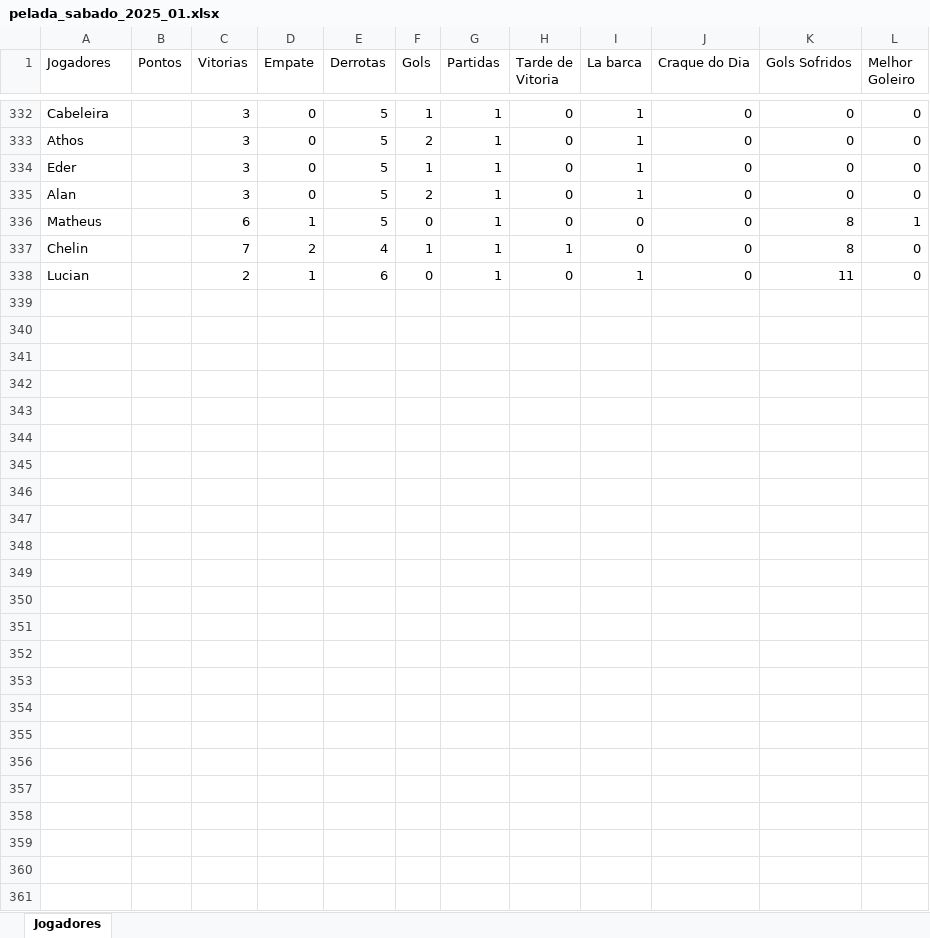
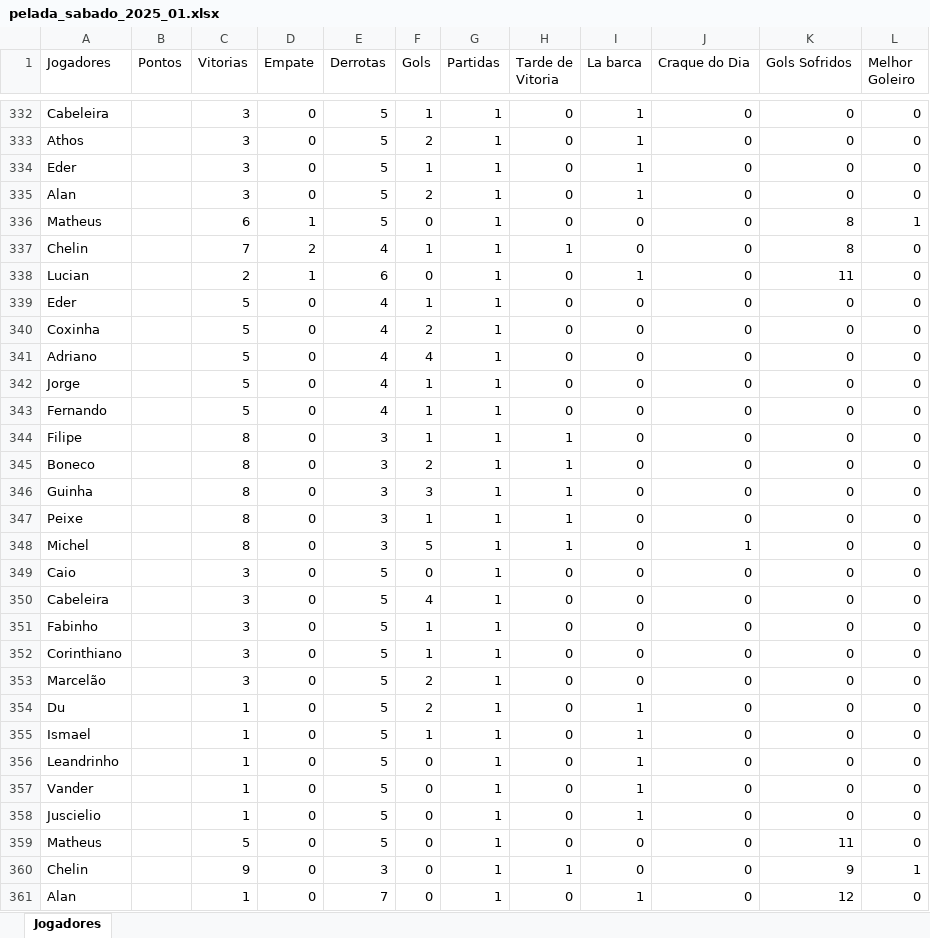
Before and after one commit to Fernando-Almeida23/Pelada_sabado, an Excel workbook: pelada_sabado_2025_01.xlsx, sheet Jogadores, drawn as a sheet; only a part is shown, gaps mark what is left out; values as stored, in another font and other column widths than the file's, no borders; the diff names each change by its address in the sheet, - before the commit and + after, or states it on an @@ line.

```diff
--- a/pelada_sabado_2025_01.xlsx (sheet Jogadores)
+++ b/pelada_sabado_2025_01.xlsx (sheet Jogadores)
+row 339: Eder |  | 5 | 0 | 4 | 1 | 1 | 0 | 0 | 0 | 0 | 0
+row 340: Coxinha |  | 5 | 0 | 4 | 2 | 1 | 0 | 0 | 0 | 0 | 0
+row 341: Adriano |  | 5 | 0 | 4 | 4 | 1 | 0 | 0 | 0 | 0 | 0
+row 342: Jorge |  | 5 | 0 | 4 | 1 | 1 | 0 | 0 | 0 | 0 | 0
+row 343: Fernando |  | 5 | 0 | 4 | 1 | 1 | 0 | 0 | 0 | 0 | 0
+row 344: Filipe |  | 8 | 0 | 3 | 1 | 1 | 1 | 0 | 0 | 0 | 0
+row 345: Boneco |  | 8 | 0 | 3 | 2 | 1 | 1 | 0 | 0 | 0 | 0
+row 346: Guinha |  | 8 | 0 | 3 | 3 | 1 | 1 | 0 | 0 | 0 | 0
+row 347: Peixe |  | 8 | 0 | 3 | 1 | 1 | 1 | 0 | 0 | 0 | 0
+row 348: Michel |  | 8 | 0 | 3 | 5 | 1 | 1 | 0 | 1 | 0 | 0
+row 349: Caio |  | 3 | 0 | 5 | 0 | 1 | 0 | 0 | 0 | 0 | 0
+row 350: Cabeleira |  | 3 | 0 | 5 | 4 | 1 | 0 | 0 | 0 | 0 | 0
+row 351: Fabinho |  | 3 | 0 | 5 | 1 | 1 | 0 | 0 | 0 | 0 | 0
+row 352: Corinthiano |  | 3 | 0 | 5 | 1 | 1 | 0 | 0 | 0 | 0 | 0
+row 353: Marcelão |  | 3 | 0 | 5 | 2 | 1 | 0 | 0 | 0 | 0 | 0
+row 354: Du |  | 1 | 0 | 5 | 2 | 1 | 0 | 1 | 0 | 0 | 0
+row 355: Ismael |  | 1 | 0 | 5 | 1 | 1 | 0 | 1 | 0 | 0 | 0
+row 356: Leandrinho |  | 1 | 0 | 5 | 0 | 1 | 0 | 1 | 0 | 0 | 0
+row 357: Vander |  | 1 | 0 | 5 | 0 | 1 | 0 | 1 | 0 | 0 | 0
+row 358: Juscielio |  | 1 | 0 | 5 | 0 | 1 | 0 | 1 | 0 | 0 | 0
+row 359: Matheus |  | 5 | 0 | 5 | 0 | 1 | 0 | 0 | 0 | 11 | 0
+row 360: Chelin |  | 9 | 0 | 3 | 0 | 1 | 1 | 0 | 0 | 9 | 1
+row 361: Alan |  | 1 | 0 | 7 | 0 | 1 | 0 | 1 | 0 | 12 | 0
```
Also changed, not shown: 1 other file.
